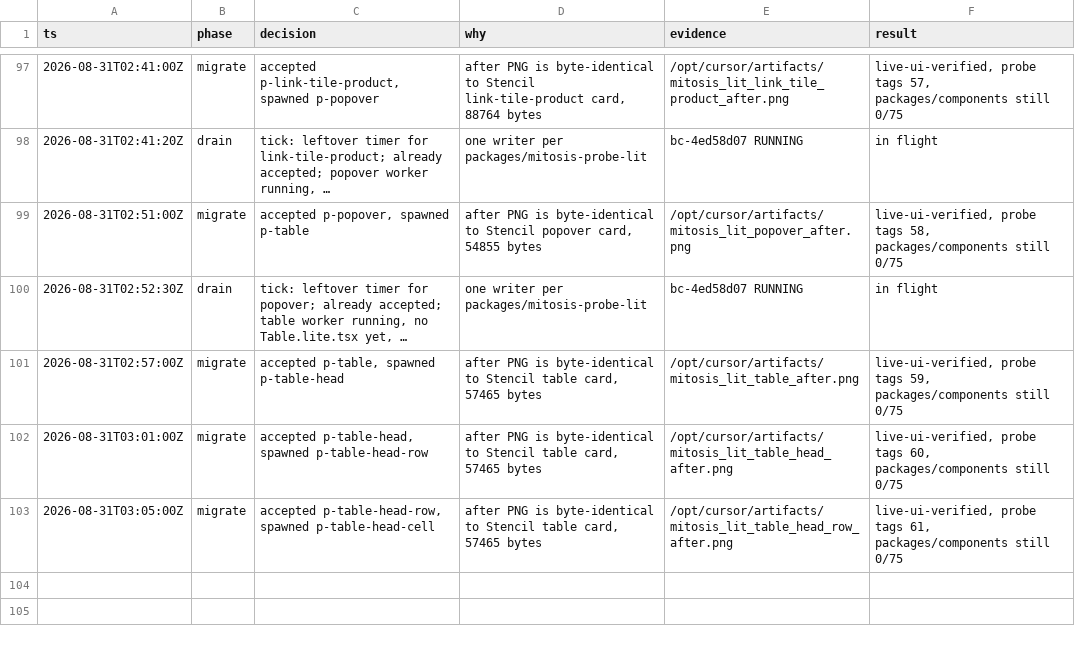
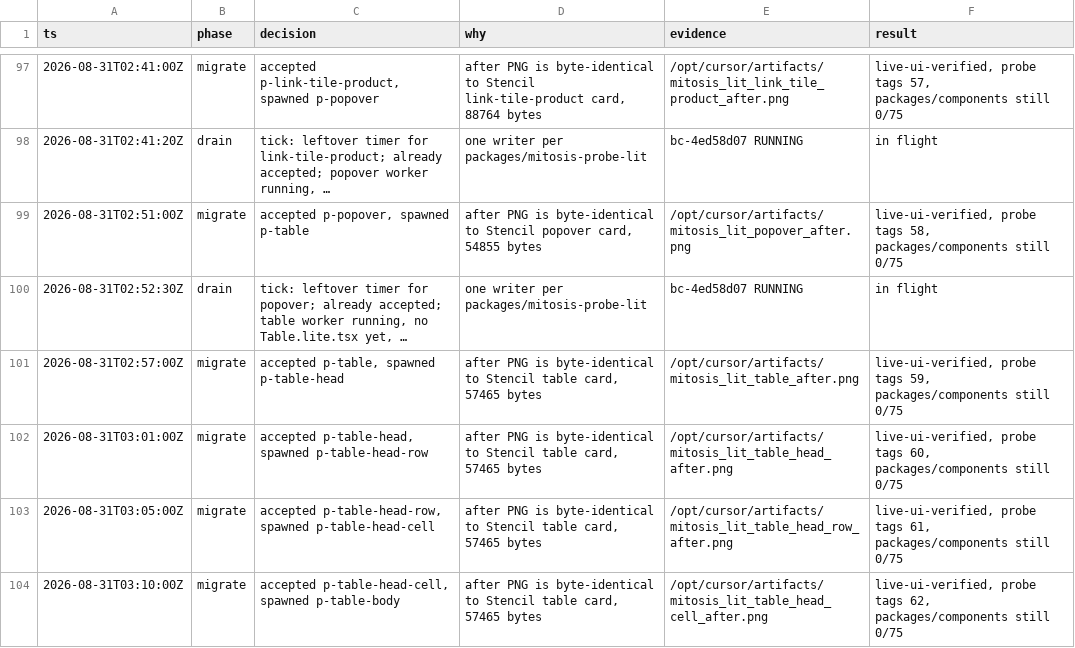
Before and after one commit to kroofy/porsche-design-system, a TSV file: .audit/orchestrate/stencil-to-mitosis/decisions.tsv, drawn as a sheet; only a part is shown, gaps mark what is left out; long unchanged cells end in …; the diff names each change by its address in the sheet, - before the commit and + after, or states it on an @@ line.

```diff
--- a/.audit/orchestrate/stencil-to-mitosis/decisions.tsv
+++ b/.audit/orchestrate/stencil-to-mitosis/decisions.tsv
+row 104: 2026-08-31T03:10:00Z | migrate | accepted p-table-head-cell, spawned p-table-body | after PNG is byte-identical to Stencil table card, 57465 bytes | /opt/cursor/artifacts/mitosis_lit_table_head_cell_after.png | live-ui-verified, probe tags 62, packages/components still 0/75
```
Also changed, not shown: .audit/orchestrate/stencil-to-mitosis/ledger.tsv, .audit/orchestrate/stencil-to-mitosis/units.tsv, 2 other files.
